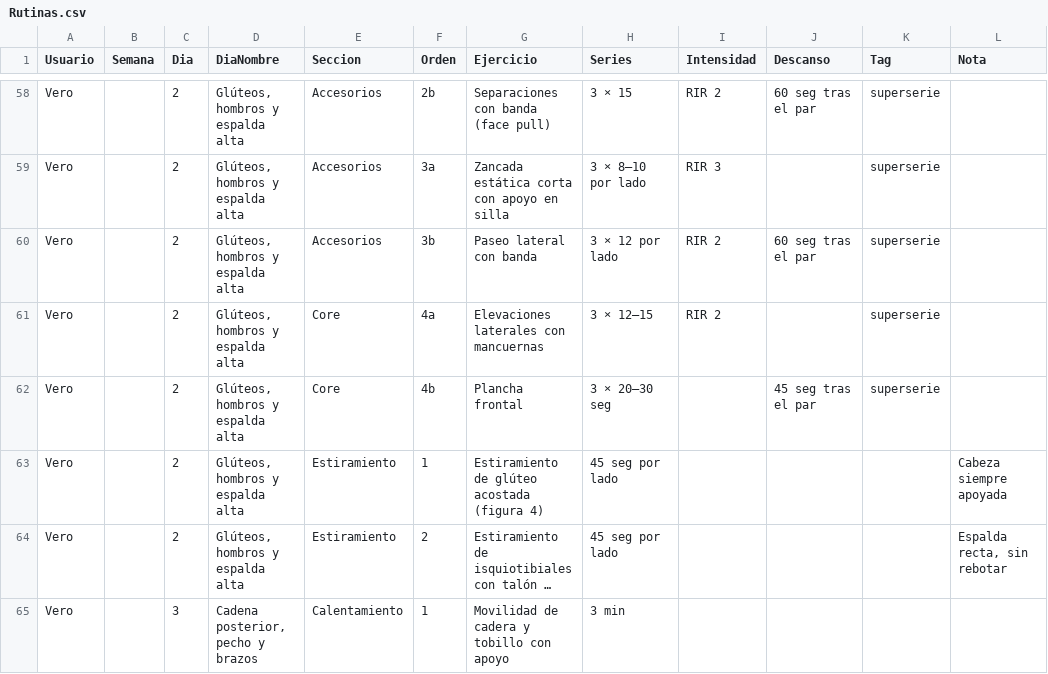
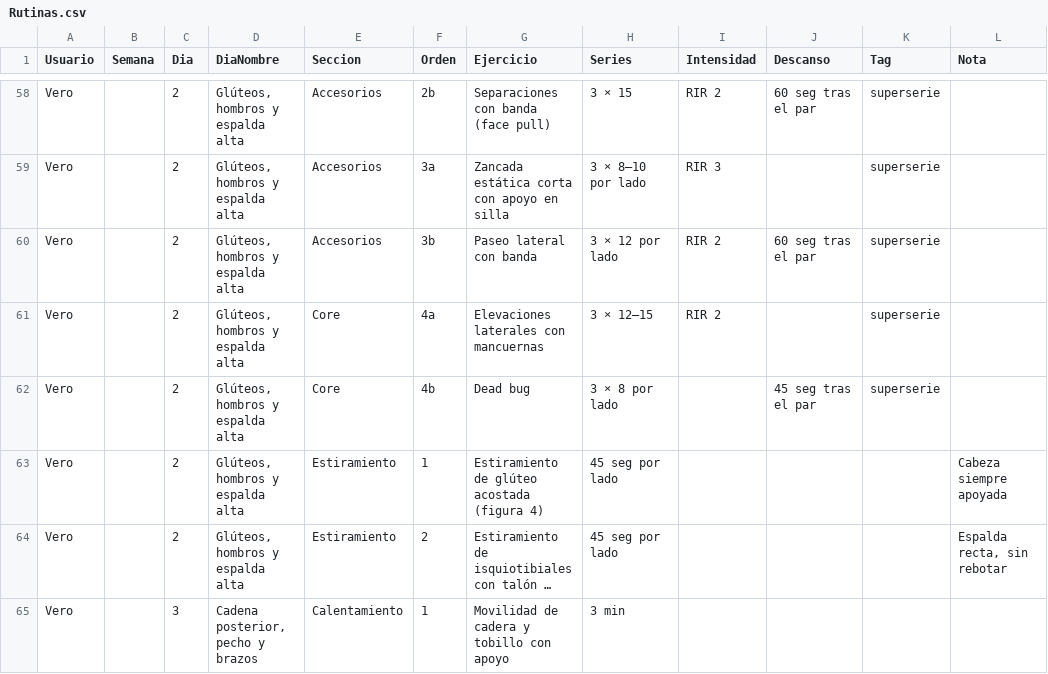
Before and after one commit to mateooppen/Rutina-Tracker, a CSV file: plantilla/Rutinas.csv, drawn as a sheet; only a part is shown, gaps mark what is left out; long unchanged cells end in …; the diff covers the shown part only.

```diff
--- a/plantilla/Rutinas.csv
+++ b/plantilla/Rutinas.csv
@@ -61,3 +61,3 @@
 "Vero","","2","Glúteos, hombros y espalda alta","Core","4a","Elevaciones laterales con mancuernas","3 × 12–15","RIR 2","","superserie",""
-"Vero","","2","Glúteos, hombros y espalda alta","Core","4b","Plancha frontal","3 × 20–30 seg","","45 seg tras el par","superserie",""
+"Vero","","2","Glúteos, hombros y espalda alta","Core","4b","Dead bug","3 × 8 por lado","","45 seg tras el par","superserie",""
 "Vero","","2","Glúteos, hombros y espalda alta","Estiramiento","1","Estiramiento de glúteo acostada (figura 4)","45 seg por lado","","","","Cabeza siempre apoyada"
```
Also changed, not shown: 8 edited cells elsewhere in this file, plantilla/Ejercicios.csv, 2 other files.
